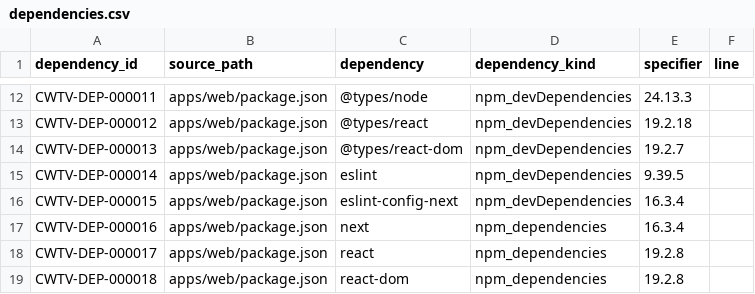
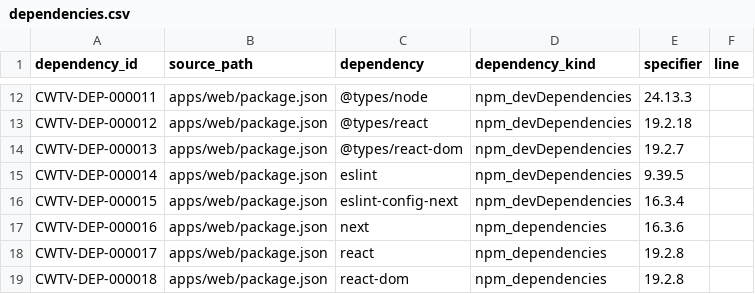
Before and after one commit to Asleki/cinewatch-tv, a CSV file: nexvox/engineering/datasets/dependencies.csv, drawn as a sheet; only a part is shown, gaps mark what is left out.

```diff
--- a/nexvox/engineering/datasets/dependencies.csv
+++ b/nexvox/engineering/datasets/dependencies.csv
@@ -16,3 +16,3 @@ CWTV-DEP-000014,apps/web/package.json,eslint,npm_devDependencies,9.39.5,
 CWTV-DEP-000015,apps/web/package.json,eslint-config-next,npm_devDependencies,16.3.4,
-CWTV-DEP-000016,apps/web/package.json,next,npm_dependencies,16.3.4,
+CWTV-DEP-000016,apps/web/package.json,next,npm_dependencies,16.3.6,
 CWTV-DEP-000017,apps/web/package.json,react,npm_dependencies,19.2.8,
```
Also changed, not shown: nexvox/engineering/datasets/commit-changes.csv, nexvox/engineering/datasets/commits.csv, 14 other files.
